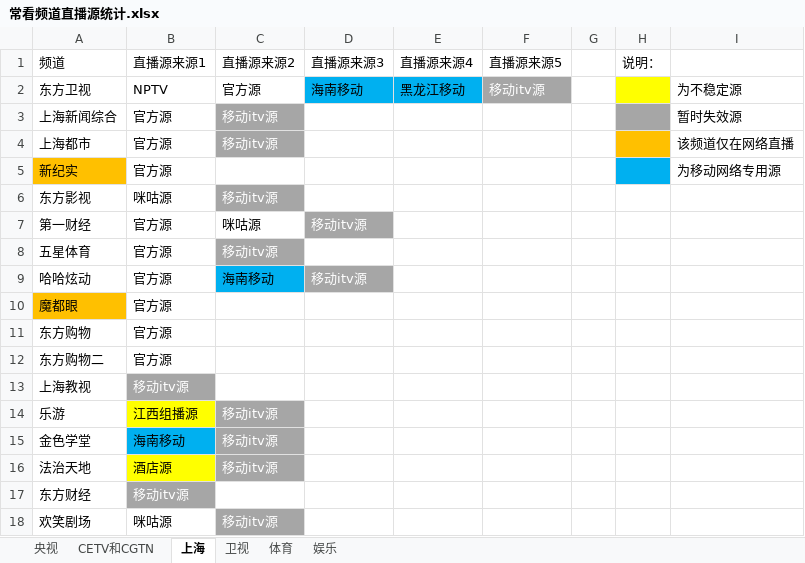
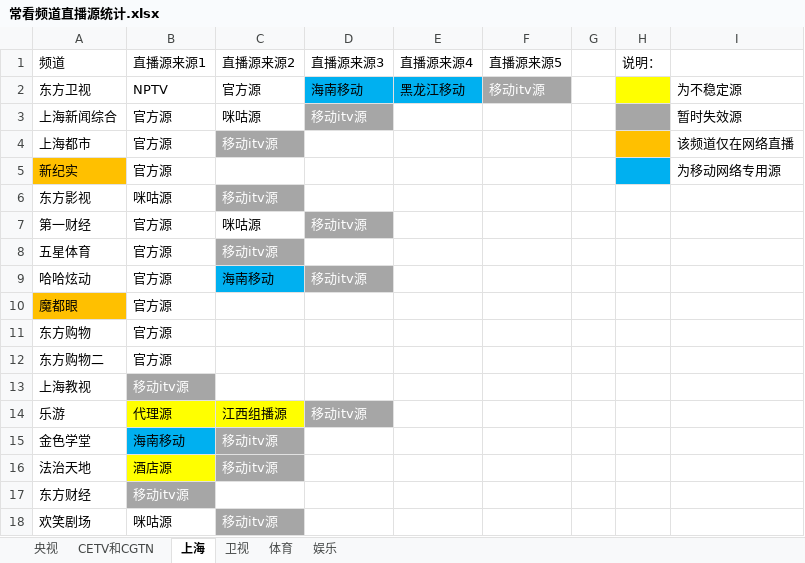
Before and after one commit to Alonso0729/Television, an Excel workbook: 直播源汇总文档/其他文档/常看频道直播源统计.xlsx, sheet 上海, drawn as a sheet; only a part is shown; values as stored, in another font and other column widths than the file's, no borders; the diff names each change by its address in the sheet, - before the commit and + after, or states it on an @@ line.

```diff
--- a/直播源汇总文档/其他文档/常看频道直播源统计.xlsx (sheet 上海)
+++ b/直播源汇总文档/其他文档/常看频道直播源统计.xlsx (sheet 上海)
-C3 (直播源来源2): 移动itv源
+C3 (直播源来源2): 咪咕源
@@ C3 fill: #A6A6A6 → none, text colour: #FFFFFF → black @@
-D3 (直播源来源3): (empty)
+D3 (直播源来源3): 移动itv源
-D3 fill: none
+D3 fill: #A6A6A6
-B14 (直播源来源1): 江西组播源
+B14 (直播源来源1): 代理源
-C14 (直播源来源2): 移动itv源
+C14 (直播源来源2): 江西组播源
@@ C14 text colour: #FFFFFF → black, fill: #A6A6A6 → #FFFF00 @@
-D14 (直播源来源3): (empty)
+D14 (直播源来源3): 移动itv源
-D14 fill: none
+D14 fill: #A6A6A6
```
Also changed, not shown: 3 other files.
